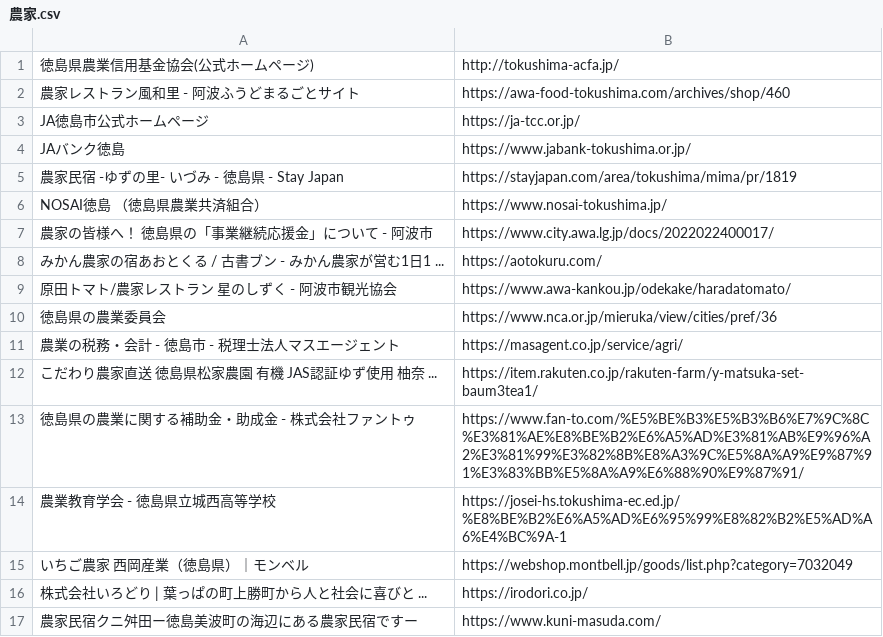
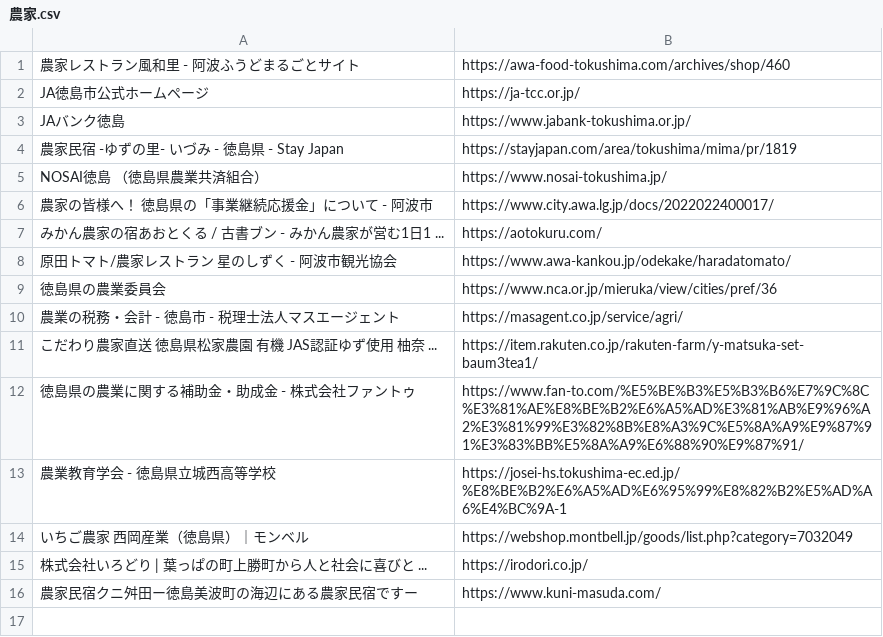
Before and after one commit to takumi-aka/skylli, a CSV file: 農家.csv, drawn as a sheet.

```diff
--- a/農家.csv
+++ b/農家.csv
@@ -1,2 +1 @@
-徳島県農業信用基金協会(公式ホームページ),http://tokushima-acfa.jp/
 農家レストラン風和里 - 阿波ふうどまるごとサイト,https://awa-food-tokushima.com/archives/shop/460
```
Also changed, not shown: 1 other file.
